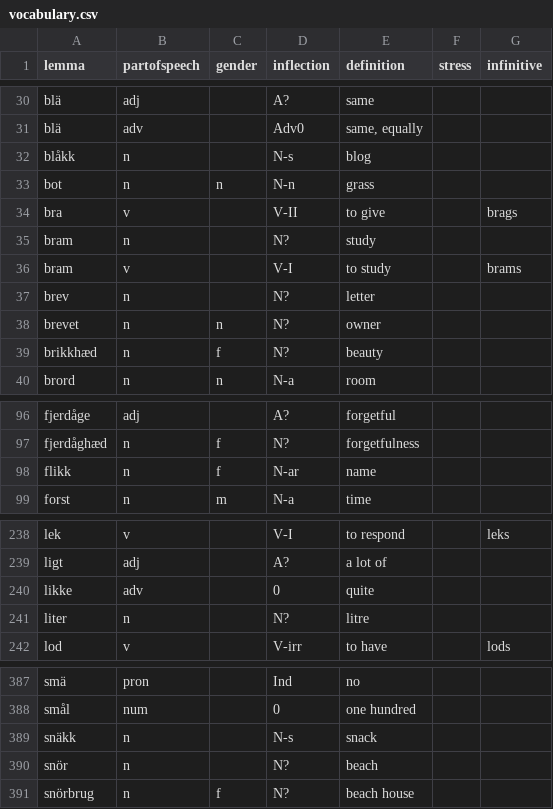
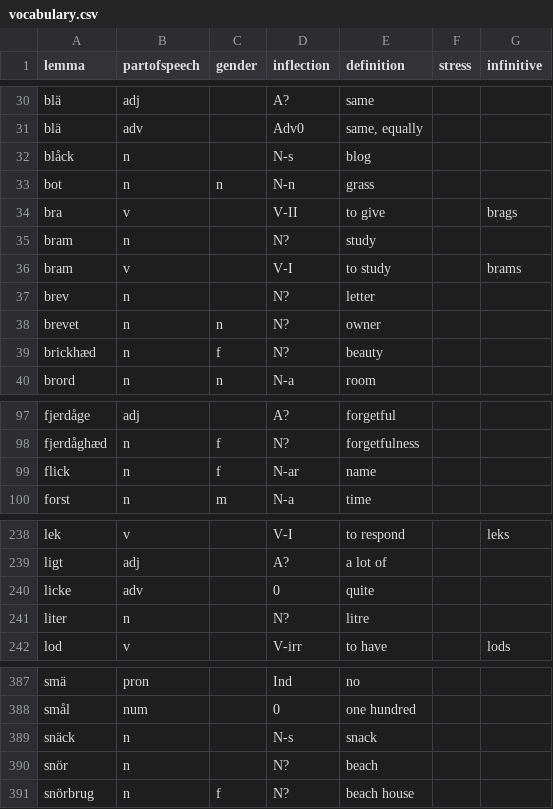
Before and after one commit to roelchristian/niklorsk, a CSV file: vocabulary/vocabulary.csv, drawn as a sheet; only a part is shown, gaps mark what is left out; the diff covers the shown part only.

```diff
--- a/vocabulary/vocabulary.csv
+++ b/vocabulary/vocabulary.csv
@@ -31,3 +31,3 @@ blä;adj;;A?;same;;
 blä;adv;;Adv0;same, equally;;
-blåkk;n;;N-s;blog;;
+blåck;n;;N-s;blog;;
 bot;n;n;N-n;grass;;
@@ -38,3 +38,3 @@ brev;n;;N?;letter;;
 brevet;n;n;N?;owner;;
-brikkhæd;n;f;N?;beauty;;
+brickhæd;n;f;N?;beauty;;
 brord;n;n;N-a;room;;
@@ -97,3 +98,3 @@ fjerdåge;adj;;A?;forgetful;;
 fjerdåghæd;n;f;N?;forgetfulness;;
-flikk;n;f;N-ar;name;;
+flick;n;f;N-ar;name;;
 forst;n;m;N-a;time;;
@@ -239,3 +239,3 @@ lek;v;;V-I;to respond;;leks
 ligt;adj;;A?;a lot of;;
-likke;adv;;0;quite;;
+licke;adv;;0;quite;;
 liter;n;;N?;litre;;
@@ -388,3 +388,3 @@ smä;pron;;Ind;no;;
 smål;num;;0;one hundred;;
-snäkk;n;;N-s;snack;;
+snäck;n;;N-s;snack;;
 snör;n;;N?;beach;;
```
Also changed, not shown: 1 added row, 1 removed row and 8 edited cells elsewhere in this file, 7 other files.
